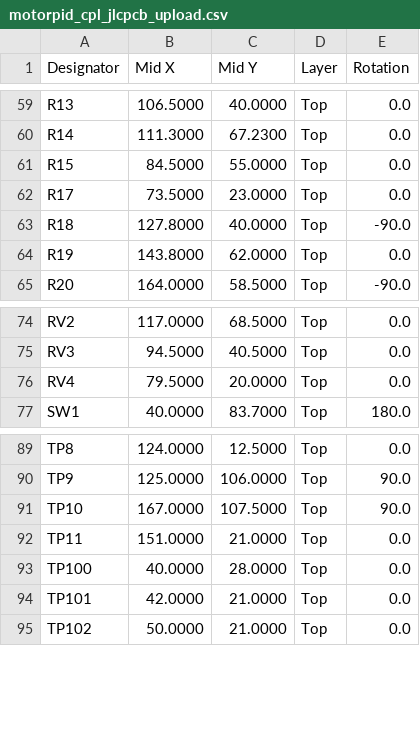
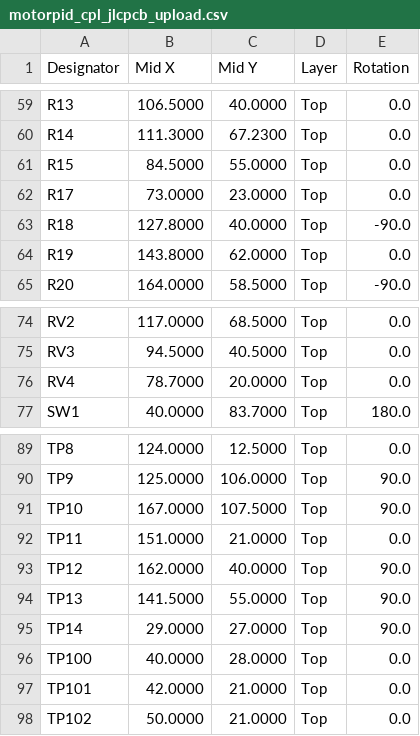
Before and after one commit to gallicchio/motor-pid, a CSV file: out/motorpid/motorpid_cpl_jlcpcb_upload.csv, drawn as a sheet; only a part is shown, gaps mark what is left out.

```diff
--- a/out/motorpid/motorpid_cpl_jlcpcb_upload.csv
+++ b/out/motorpid/motorpid_cpl_jlcpcb_upload.csv
@@ -61,3 +61,3 @@ R14,111.3000,67.2300,Top,0.0
 R15,84.5000,55.0000,Top,0.0
-R17,73.5000,23.0000,Top,0.0
+R17,73.0000,23.0000,Top,0.0
 R18,127.8000,40.0000,Top,-90.0
@@ -75,3 +75,3 @@ RV2,117.0000,68.5000,Top,0.0
 RV3,94.5000,40.5000,Top,0.0
-RV4,79.5000,20.0000,Top,0.0
+RV4,78.7000,20.0000,Top,0.0
 SW1,40.0000,83.7000,Top,180.0
@@ -92,2 +92,5 @@ TP10,167.0000,107.5000,Top,90.0
 TP11,151.0000,21.0000,Top,0.0
+TP12,162.0000,40.0000,Top,90.0
+TP13,141.5000,55.0000,Top,90.0
+TP14,29.0000,27.0000,Top,90.0
 TP100,40.0000,28.0000,Top,0.0
```
Also changed, not shown: out/motorpid/motorpid_bom_costed.csv, out/motorpid/motorpid_bom_jlcpcb_upload.csv, 38 other files.
